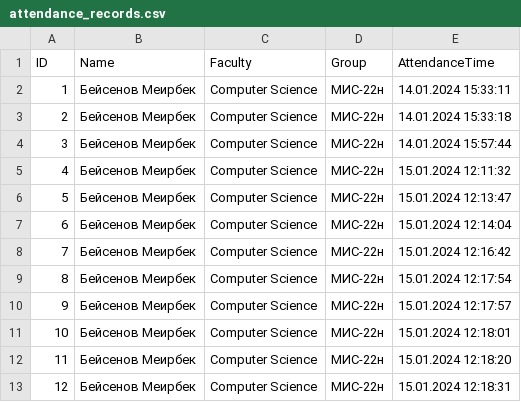
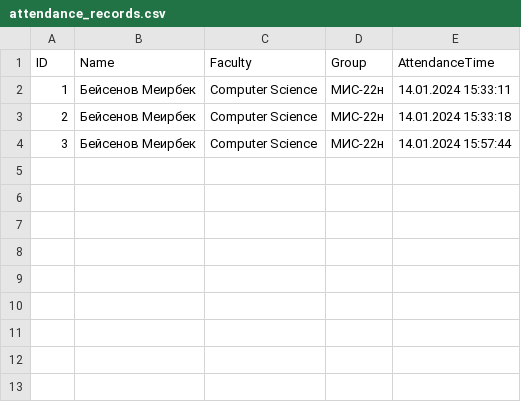
Before and after one commit to Meirbek-dev/facial-recognition-attendance, a CSV file: app_data/attendance_records.csv, drawn as a sheet; the diff names each change by its address in the sheet, - before the commit and + after, or states it on an @@ line.

```diff
--- a/app_data/attendance_records.csv
+++ b/app_data/attendance_records.csv
-row 5: 4 | Бейсенов Меирбек | Computer Science | МИС-22н | 15.01.2024 12:11:32
-row 6: 5 | Бейсенов Меирбек | Computer Science | МИС-22н | 15.01.2024 12:13:47
-row 7: 6 | Бейсенов Меирбек | Computer Science | МИС-22н | 15.01.2024 12:14:04
-row 8: 7 | Бейсенов Меирбек | Computer Science | МИС-22н | 15.01.2024 12:16:42
-row 9: 8 | Бейсенов Меирбек | Computer Science | МИС-22н | 15.01.2024 12:17:54
-row 10: 9 | Бейсенов Меирбек | Computer Science | МИС-22н | 15.01.2024 12:17:57
-row 11: 10 | Бейсенов Меирбек | Computer Science | МИС-22н | 15.01.2024 12:18:01
-row 12: 11 | Бейсенов Меирбек | Computer Science | МИС-22н | 15.01.2024 12:18:20
-row 13: 12 | Бейсенов Меирбек | Computer Science | МИС-22н | 15.01.2024 12:18:31
```
Also changed, not shown: 6 other files.
